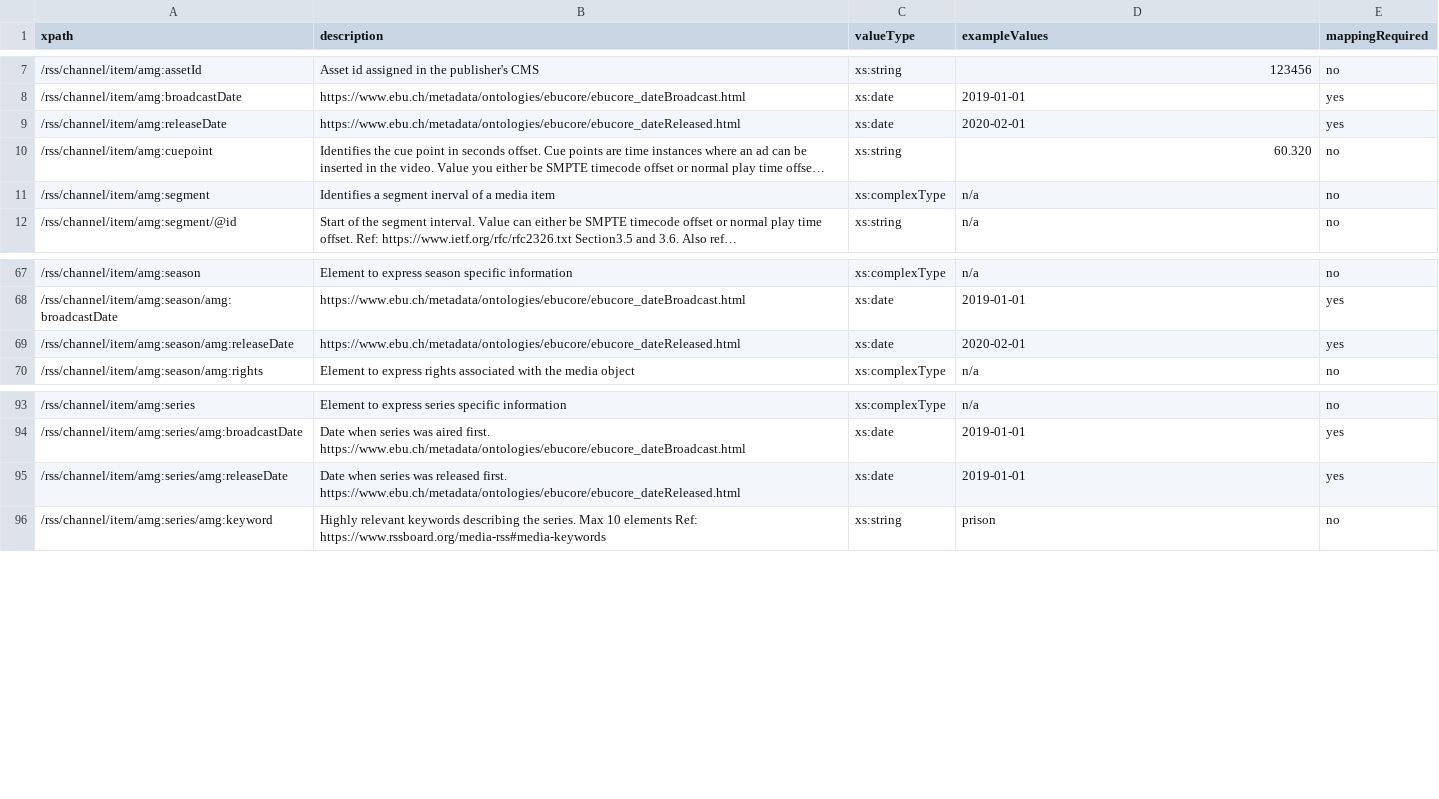
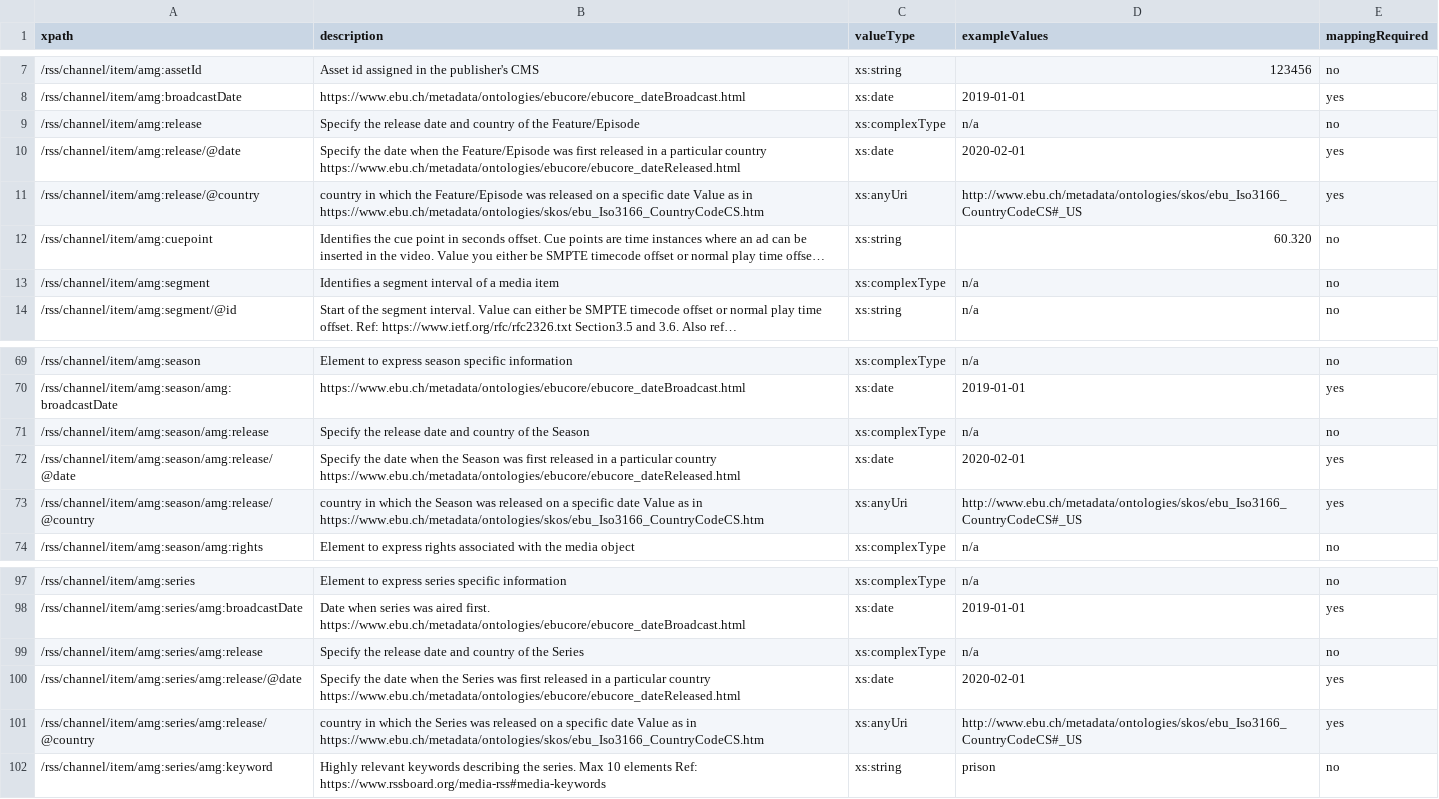
Before and after one commit to amagimedia/metadata, a CSV file: amgrss_schemas/amgrss_xpaths_description.csv, drawn as a sheet; only a part is shown, gaps mark what is left out; long unchanged cells end in …; addresses are those after the commit; the diff names each change by its address in the sheet, - before the commit and + after, or states it on an @@ line.

Commit message:
Add release date and country

```diff
--- a/amgrss_schemas/amgrss_xpaths_description.csv
+++ b/amgrss_schemas/amgrss_xpaths_description.csv
+row 9: /rss/channel/item/amg:release | Specify the release date and country of the Feature/Episode | xs:complexType | n/a | no
-A10 (xpath): /rss/channel/item/amg:releaseDate
+A10 (xpath): /rss/channel/item/amg:release/@date
-B10 (description): https://www.ebu.ch/metadata/ontologies/ebucore/ebucore_dateReleased.html
+B10 (description): Specify the date when the Feature/Episode was first released in a particular country https://www.ebu.ch/metadata/ontologies/ebucore/ebucore_dateReleased.html
+row 11: /rss/channel/item/amg:release/@country | country in which the Feature/Episode was released on a specific date Value as in https://www.ebu.ch/metadata/ontologies/skos/ebu_Iso3166_CountryCodeCS.htm | xs:anyUri | http://www.ebu.ch/metadata/ontologies/skos/ebu_Iso3166_CountryCodeCS#_US | yes
-B13 (description): Identifies a segment inerval of a media item
+B13 (description): Identifies a segment interval of a media item
+row 71: /rss/channel/item/amg:season/amg:release | Specify the release date and country of the Season | xs:complexType | n/a | no
-A72 (xpath): /rss/channel/item/amg:season/amg:releaseDate
+A72 (xpath): /rss/channel/item/amg:season/amg:release/@date
-B72 (description): https://www.ebu.ch/metadata/ontologies/ebucore/ebucore_dateReleased.html
+B72 (description): Specify the date when the Season was first released in a particular country https://www.ebu.ch/metadata/ontologies/ebucore/ebucore_dateReleased.html
+row 73: /rss/channel/item/amg:season/amg:release/@country | country in which the Season was released on a specific date Value as in https://www.ebu.ch/metadata/ontologies/skos/ebu_Iso3166_CountryCodeCS.htm | xs:anyUri | http://www.ebu.ch/metadata/ontologies/skos/ebu_Iso3166_CountryCodeCS#_US | yes
+row 99: /rss/channel/item/amg:series/amg:release | Specify the release date and country of the Series | xs:complexType | n/a | no
-A100 (xpath): /rss/channel/item/amg:series/amg:releaseDate
+A100 (xpath): /rss/channel/item/amg:series/amg:release/@date
-B100 (description): Date when series was released first. https://www.ebu.ch/metadata/ontologies/ebucore/ebucore_dateReleased.html
+B100 (description): Specify the date when the Series was first released in a particular country https://www.ebu.ch/metadata/ontologies/ebucore/ebucore_dateReleased.html
-D100 (exampleValues): 2019-01-01
+D100 (exampleValues): 2020-02-01
+row 101: /rss/channel/item/amg:series/amg:release/@country | country in which the Series was released on a specific date Value as in https://www.ebu.ch/metadata/ontologies/skos/ebu_Iso3166_CountryCodeCS.htm | xs:anyUri | http://www.ebu.ch/metadata/ontologies/skos/ebu_Iso3166_CountryCodeCS#_US | yes
```
Also changed, not shown: 18 other files.
